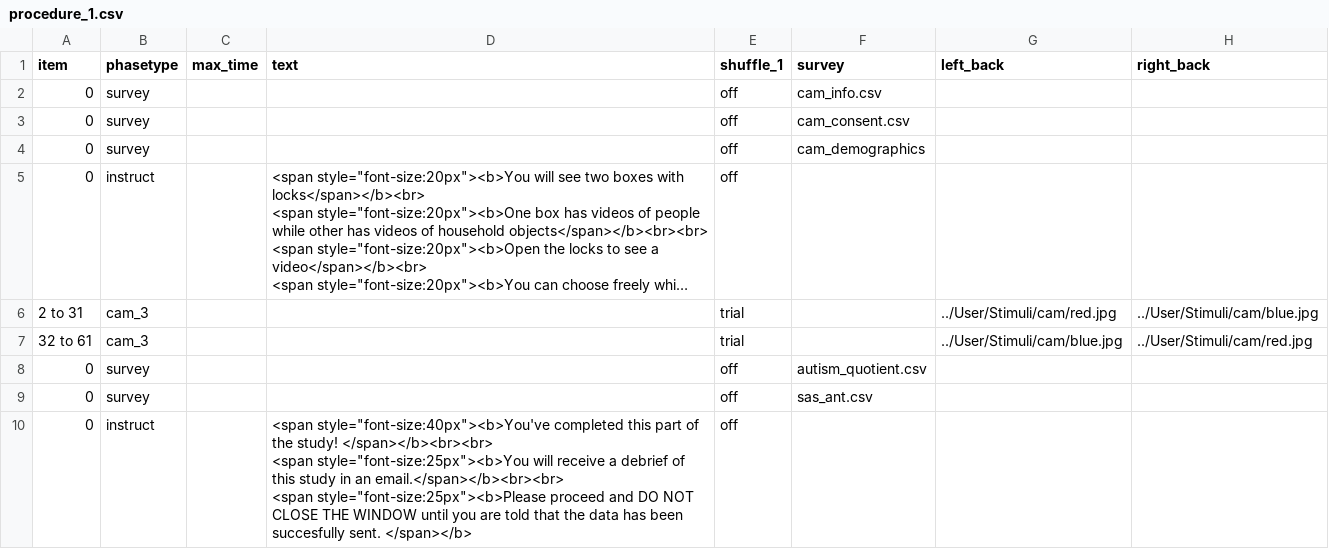
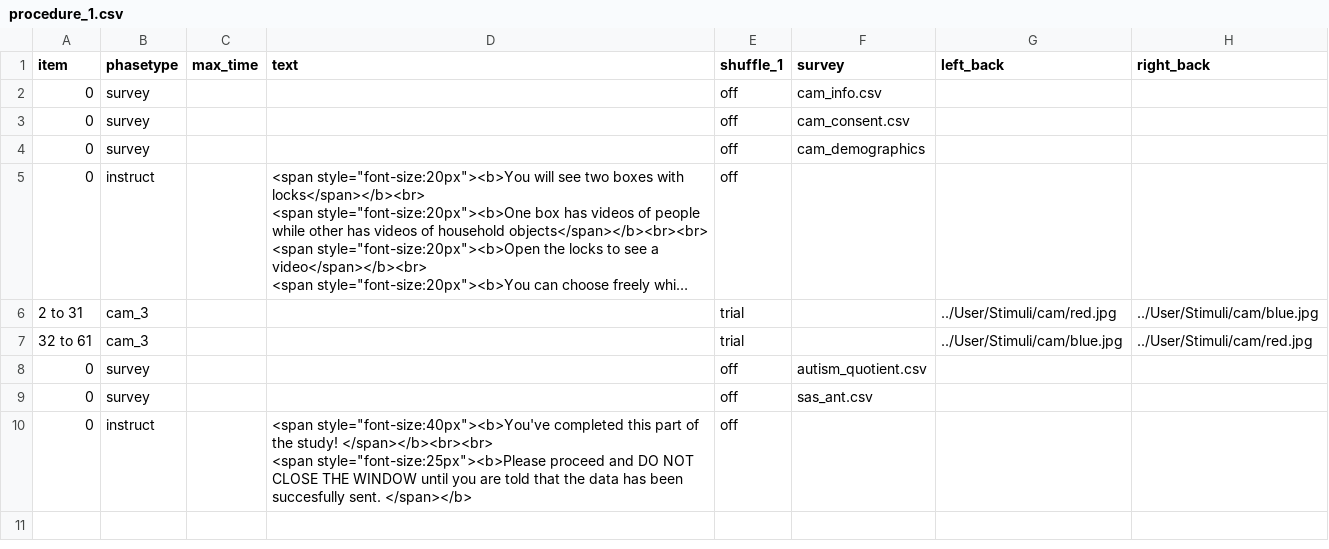
Before and after one commit to MollyJaneJohnson25/project, a CSV file: User/Projects/cam_3_7_new/procedure_1.csv, drawn as a sheet; only a part is shown; long unchanged cells end in …; ↵ is a line break in a cell; the diff names each change by its address in the sheet, - before the commit and + after, or states it on an @@ line.

```diff
--- a/User/Projects/cam_3_7_new/procedure_1.csv
+++ b/User/Projects/cam_3_7_new/procedure_1.csv
-D10 (text): …</span></b><br><br> ↵ <span style="font-size:25px"><b>You will receive a debrief of this study in an email.</span></b><br><br> ↵ <span style="font-size:25px"><b>Please proceed…
+D10 (text): …</span></b><br><br> ↵ <span style="font-size:25px"><b>Please proceed…
```
Also changed, not shown: User/Projects/cam_2_7_new/procedure_1.csv, 3 other files.
